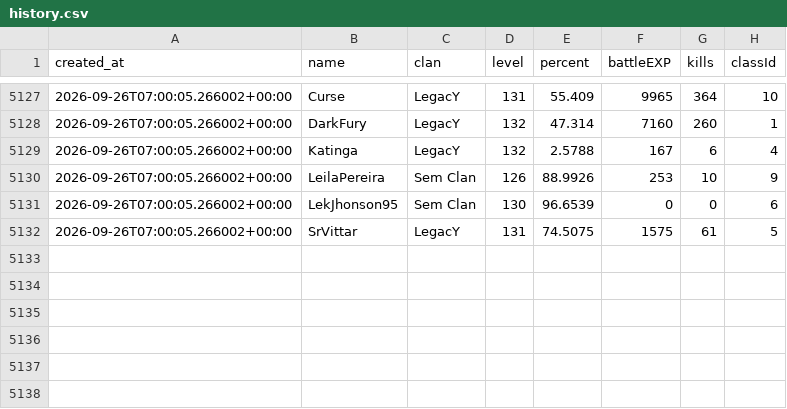
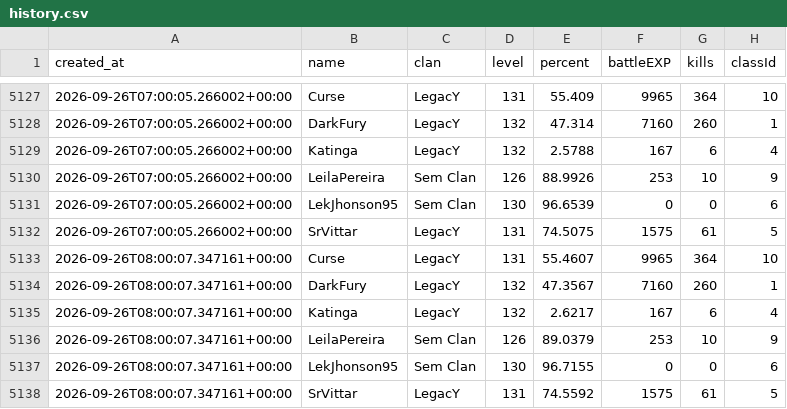
Before and after one commit to FlynMael/aorus-xp-tracker, a CSV file: data/history.csv, drawn as a sheet; only a part is shown, gaps mark what is left out.

```diff
--- a/data/history.csv
+++ b/data/history.csv
@@ -5132 +5132,7 @@ created_at,name,clan,level,percent,battleEXP,kills,classId
 2026-09-26T07:00:05.266002+00:00,SrVittar,LegacY,131,74.5075,1575,61,5
+2026-09-26T08:00:07.347161+00:00,Curse,LegacY,131,55.4607,9965,364,10
+2026-09-26T08:00:07.347161+00:00,DarkFury,LegacY,132,47.3567,7160,260,1
+2026-09-26T08:00:07.347161+00:00,Katinga,LegacY,132,2.6217,167,6,4
+2026-09-26T08:00:07.347161+00:00,LeilaPereira,Sem Clan,126,89.0379,253,10,9
+2026-09-26T08:00:07.347161+00:00,LekJhonson95,Sem Clan,130,96.7155,0,0,6
+2026-09-26T08:00:07.347161+00:00,SrVittar,LegacY,131,74.5592,1575,61,5
```
Also changed, not shown: data/drops.csv, 1 other file.
